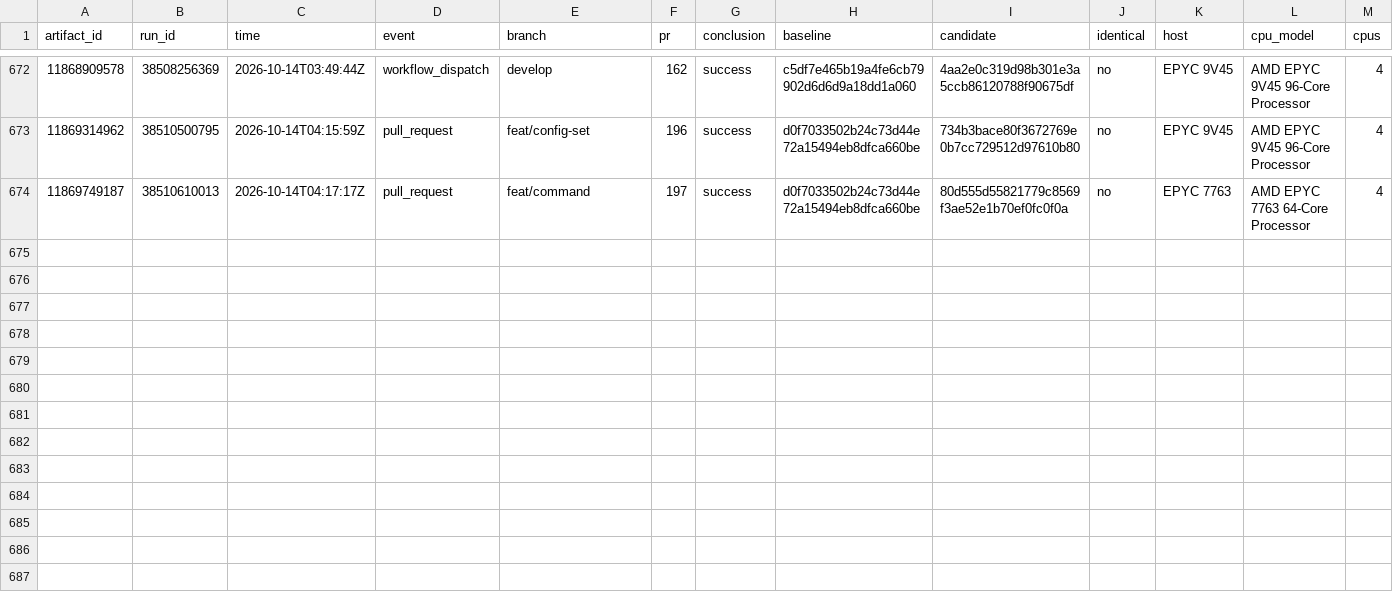
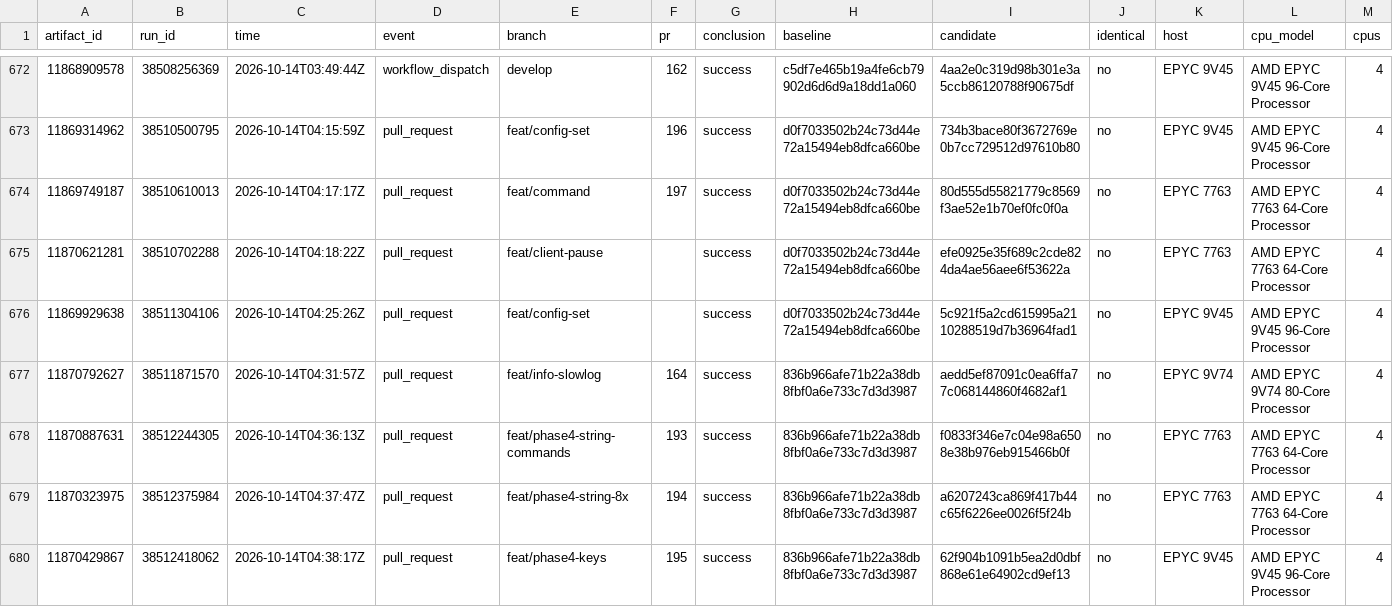
Before and after one commit to brandopakel/keel, a CSV file: command-path/runs.csv, drawn as a sheet; only a part is shown, gaps mark what is left out; rows hold the shown columns only; the diff names each change by its address in the sheet, - before the commit and + after, or states it on an @@ line.

```diff
--- a/command-path/runs.csv
+++ b/command-path/runs.csv
+row 675: 11870621281 | 38510702288 | 2026-10-14T04:18:22Z | pull_request | feat/client-pause |  | success | d0f7033502b24c73d44e72a15494eb8dfca660be | efe0925e35f689c2cde824da4ae56aee6f53622a | no | EPYC 7763 | AMD EPYC 7763 64-Core Processor | 4
+row 676: 11869929638 | 38511304106 | 2026-10-14T04:25:26Z | pull_request | feat/config-set |  | success | d0f7033502b24c73d44e72a15494eb8dfca660be | 5c921f5a2cd615995a2110288519d7b36964fad1 | no | EPYC 9V45 | AMD EPYC 9V45 96-Core Processor | 4
+row 677: 11870792627 | 38511871570 | 2026-10-14T04:31:57Z | pull_request | feat/info-slowlog | 164 | success | 836b966afe71b22a38db8fbf0a6e733c7d3d3987 | aedd5ef87091c0ea6ffa77c068144860f4682af1 | no | EPYC 9V74 | AMD EPYC 9V74 80-Core Processor | 4
+row 678: 11870887631 | 38512244305 | 2026-10-14T04:36:13Z | pull_request | feat/phase4-string-commands | 193 | success | 836b966afe71b22a38db8fbf0a6e733c7d3d3987 | f0833f346e7c04e98a6508e38b976eb915466b0f | no | EPYC 7763 | AMD EPYC 7763 64-Core Processor | 4
+row 679: 11870323975 | 38512375984 | 2026-10-14T04:37:47Z | pull_request | feat/phase4-string-8x | 194 | success | 836b966afe71b22a38db8fbf0a6e733c7d3d3987 | a6207243ca869f417b44c65f6226ee0026f5f24b | no | EPYC 7763 | AMD EPYC 7763 64-Core Processor | 4
+row 680: 11870429867 | 38512418062 | 2026-10-14T04:38:17Z | pull_request | feat/phase4-keys | 195 | success | 836b966afe71b22a38db8fbf0a6e733c7d3d3987 | 62f904b1091b5ea2d0dbf868e61e64902cd9ef13 | no | EPYC 9V45 | AMD EPYC 9V45 96-Core Processor | 4
```
Also changed, not shown: census/areas.csv, census/argument-areas.csv, 9 other files.
